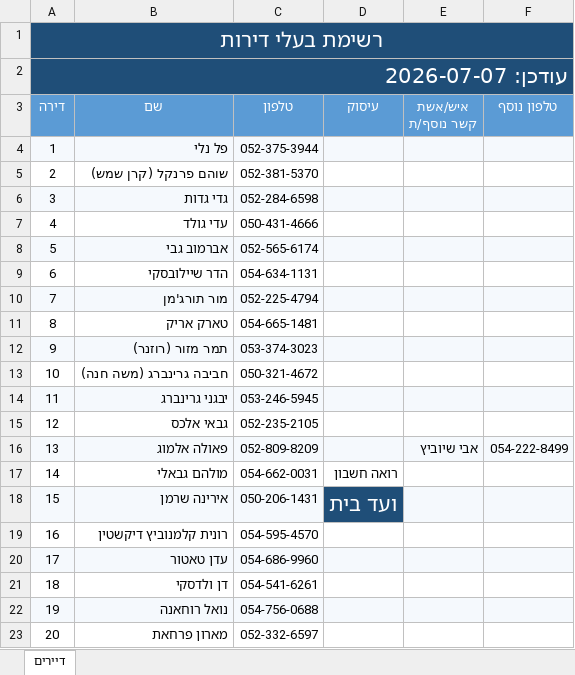
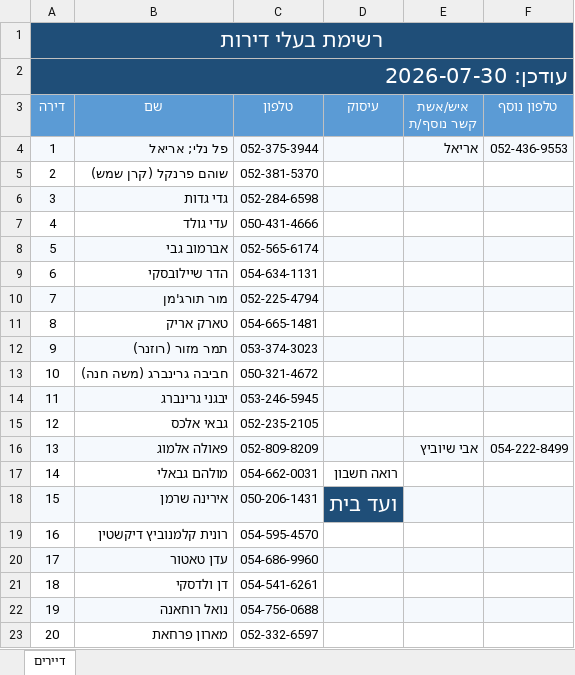
Before and after one commit to zalexo/vaad-bait, an Excel workbook: owners.xlsx, sheet דיירים, drawn as a sheet; values as stored, in another font and other column widths than the file's, no borders; table styles not drawn; the diff names each change by its address in the sheet, - before the commit and + after, or states it on an @@ line.

Commit message:
Update::Owners::Apartment1::Contacts

```diff
--- a/owners.xlsx (sheet דיירים)
+++ b/owners.xlsx (sheet דיירים)
-A2 (דירה): עודכן: 2026-07-07
+A2 (דירה): עודכן: 2026-07-30
-B4 (שם): פל נלי
+B4 (שם): פל נלי; אריאל
-E4 (איש/אשת קשר נוסף/ת): (empty)
+E4 (איש/אשת קשר נוסף/ת): אריאל
-F4 (טלפון נוסף): (empty)
+F4 (טלפון נוסף): 052-436-9553
```
Also changed, not shown: governance/owner-signatures-2026.xlsx, residents.xlsx.
